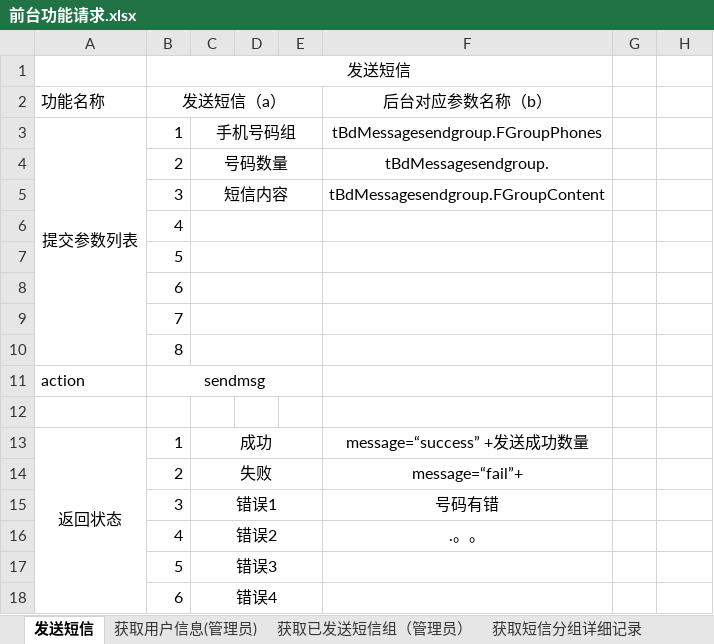
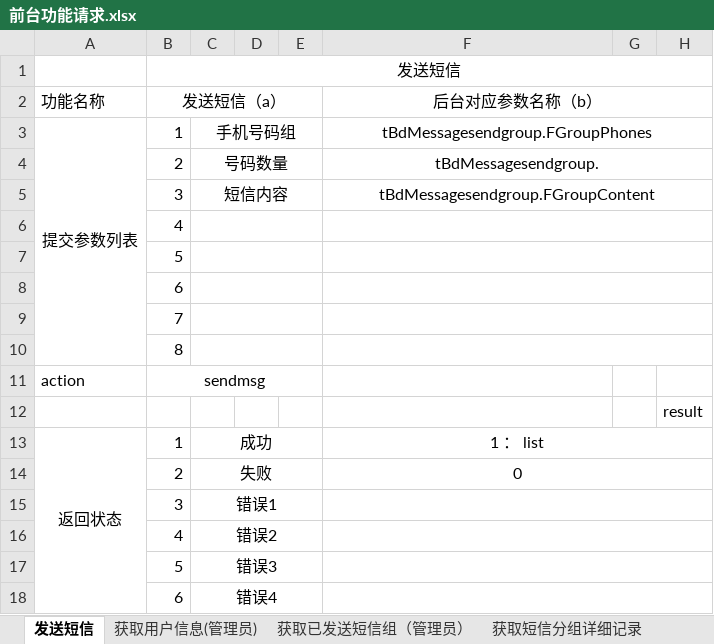
Before and after one commit to xitoujic/smsplatform, an Excel workbook: WebRoot/sqlFile/前台功能请求.xlsx, sheet 发送短信, drawn as a sheet; values as stored, in another font and other column widths than the file's, no borders; the diff names each change by its address in the sheet, - before the commit and + after, or states it on an @@ line.

```diff
--- a/WebRoot/sqlFile/前台功能请求.xlsx (sheet 发送短信)
+++ b/WebRoot/sqlFile/前台功能请求.xlsx (sheet 发送短信)
-B1:F1 merged
+B1:H1 merged
+F2:H2 merged
+F3:H3 merged
+F4:H4 merged
+F5:H5 merged
+F6:H6 merged
+F7:H7 merged
+F8:H8 merged
+F9:H9 merged
+F10:H10 merged
-H12: (empty)
+H12: result
-F13 (后台对应参数名称（b）): message=“success” +发送成功数量
+F13 (后台对应参数名称（b）): 1 ： list
+F13:H13 merged
-F14 (后台对应参数名称（b）): message=“fail”+
+F14 (后台对应参数名称（b）): 0
+F14:H14 merged
-F15 (后台对应参数名称（b）): 号码有错
+F15 (后台对应参数名称（b）): (empty)
+F15:H15 merged
-F16 (后台对应参数名称（b）): .。。
+F16 (后台对应参数名称（b）): (empty)
+F16:H16 merged
+F17:H17 merged
+F18:H18 merged
```
Also changed, not shown: sheet 获取用户信息(管理员), sheet 获取已发送短信组（管理员）, 14 other files.
